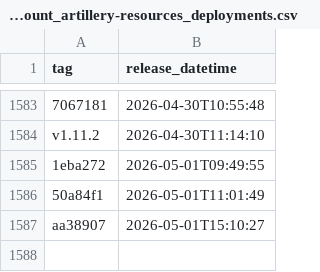
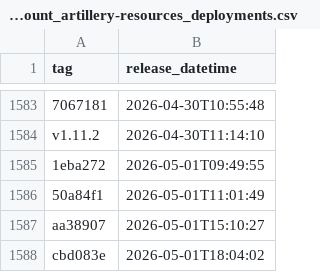
Before and after one commit to uk-gov-mirror/nhsdigital.electronic-prescription-service-account-resources, a CSV file: _data/dev-account_artillery-resources_deployments.csv, drawn as a sheet; only a part is shown, gaps mark what is left out; the diff names each change by its address in the sheet, - before the commit and + after, or states it on an @@ line.

```diff
--- a/_data/dev-account_artillery-resources_deployments.csv
+++ b/_data/dev-account_artillery-resources_deployments.csv
+row 1588: cbd083e | 2026-05-01T18:04:02
```
Also changed, not shown: 1 other file.
